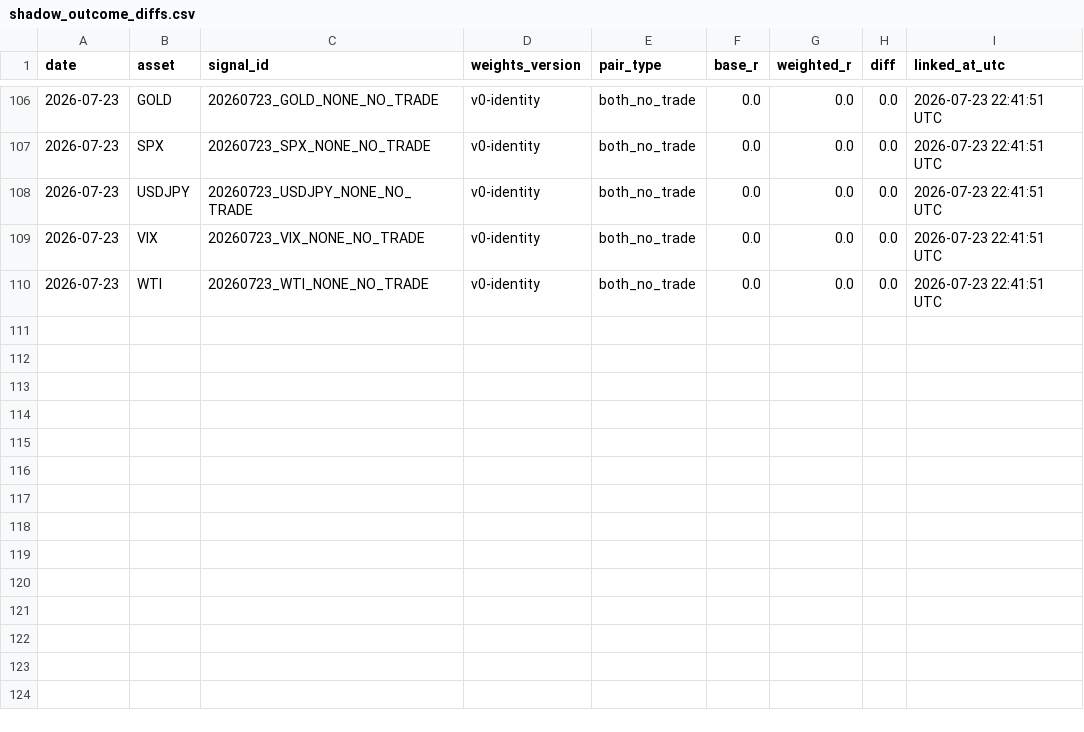
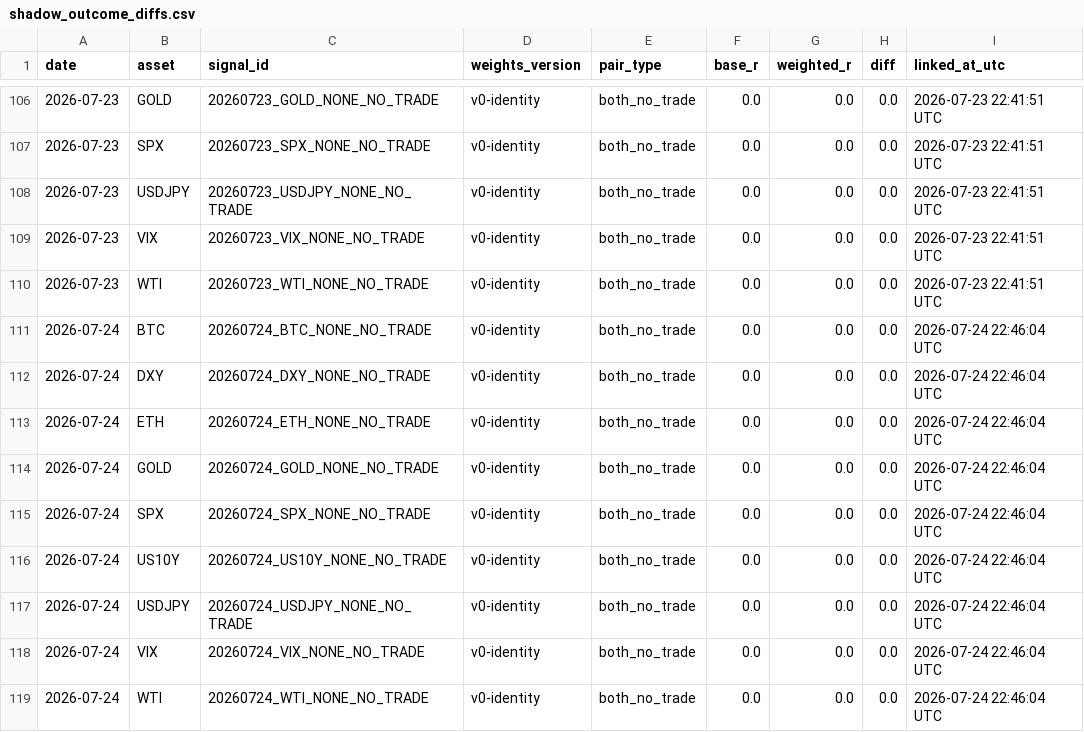
Before and after one commit to Tadaim2tk/tactical-swing-os, a CSV file: data/shadow_outcome_diffs.csv, drawn as a sheet; only a part is shown, gaps mark what is left out; the diff names each change by its address in the sheet, - before the commit and + after, or states it on an @@ line.

```diff
--- a/data/shadow_outcome_diffs.csv
+++ b/data/shadow_outcome_diffs.csv
+row 111: 2026-07-24 | BTC | 20260724_BTC_NONE_NO_TRADE | v0-identity | both_no_trade | 0.0 | 0.0 | 0.0 | 2026-07-24 22:46:04 UTC
+row 112: 2026-07-24 | DXY | 20260724_DXY_NONE_NO_TRADE | v0-identity | both_no_trade | 0.0 | 0.0 | 0.0 | 2026-07-24 22:46:04 UTC
+row 113: 2026-07-24 | ETH | 20260724_ETH_NONE_NO_TRADE | v0-identity | both_no_trade | 0.0 | 0.0 | 0.0 | 2026-07-24 22:46:04 UTC
+row 114: 2026-07-24 | GOLD | 20260724_GOLD_NONE_NO_TRADE | v0-identity | both_no_trade | 0.0 | 0.0 | 0.0 | 2026-07-24 22:46:04 UTC
+row 115: 2026-07-24 | SPX | 20260724_SPX_NONE_NO_TRADE | v0-identity | both_no_trade | 0.0 | 0.0 | 0.0 | 2026-07-24 22:46:04 UTC
+row 116: 2026-07-24 | US10Y | 20260724_US10Y_NONE_NO_TRADE | v0-identity | both_no_trade | 0.0 | 0.0 | 0.0 | 2026-07-24 22:46:04 UTC
+row 117: 2026-07-24 | USDJPY | 20260724_USDJPY_NONE_NO_TRADE | v0-identity | both_no_trade | 0.0 | 0.0 | 0.0 | 2026-07-24 22:46:04 UTC
+row 118: 2026-07-24 | VIX | 20260724_VIX_NONE_NO_TRADE | v0-identity | both_no_trade | 0.0 | 0.0 | 0.0 | 2026-07-24 22:46:04 UTC
+row 119: 2026-07-24 | WTI | 20260724_WTI_NONE_NO_TRADE | v0-identity | both_no_trade | 0.0 | 0.0 | 0.0 | 2026-07-24 22:46:04 UTC
```
Also changed, not shown: data/execution_simulation.csv, data/prediction_log_scores.csv, 1 other file.
